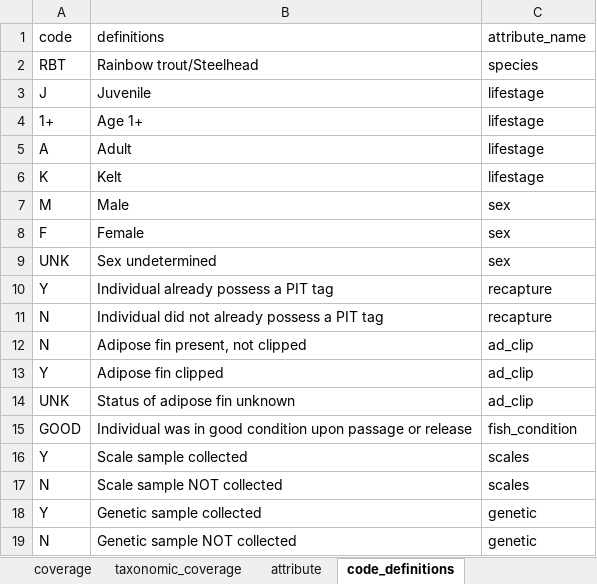
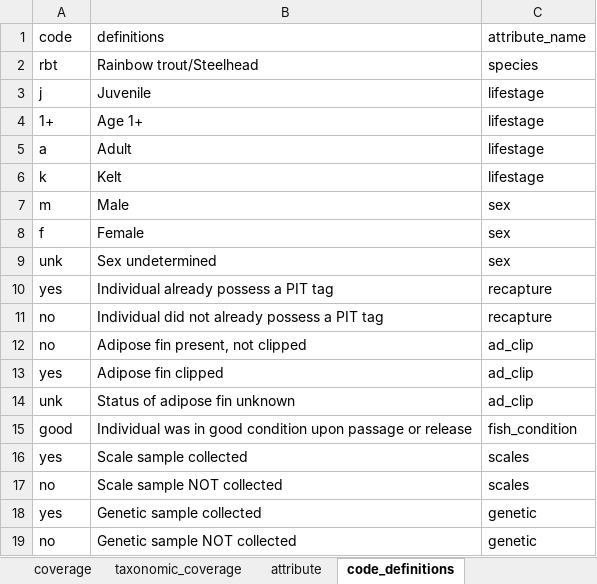
Before and after one commit to FlowWest/edi.1183, an Excel workbook: data-raw/FISHBIO_submission/FISHBIO_trapping_metadata.xlsx, sheet code_definitions, drawn as a sheet; values as stored, in another font and other column widths than the file's, no borders; the diff names each change by its address in the sheet, - before the commit and + after, or states it on an @@ line.

```diff
--- a/data-raw/FISHBIO_submission/FISHBIO_trapping_metadata.xlsx (sheet code_definitions)
+++ b/data-raw/FISHBIO_submission/FISHBIO_trapping_metadata.xlsx (sheet code_definitions)
-A2 (code): RBT
+A2 (code): rbt
-A3 (code): J
+A3 (code): j
-A5 (code): A
+A5 (code): a
-A6 (code): K
+A6 (code): k
-A7 (code): M
+A7 (code): m
-A8 (code): F
+A8 (code): f
-A9 (code): UNK
+A9 (code): unk
-A10 (code): Y
+A10 (code): yes
-A11:A12 (code): N
+A11:A12 (code): no
-A13 (code): Y
+A13 (code): yes
-A14 (code): UNK
+A14 (code): unk
-A15 (code): GOOD
+A15 (code): good
-A16 (code): Y
+A16 (code): yes
-A17 (code): N
+A17 (code): no
-A18 (code): Y
+A18 (code): yes
-A19 (code): N
+A19 (code): no
```
Also changed, not shown: sheet attribute, data-raw/FISHBIO_submission/FISHBIO_PIT_detection_metadata.xlsx, data-raw/FISHBIO_submission/FISHBIO_Weir_Operations_metadata.xlsx, 8 other files.
